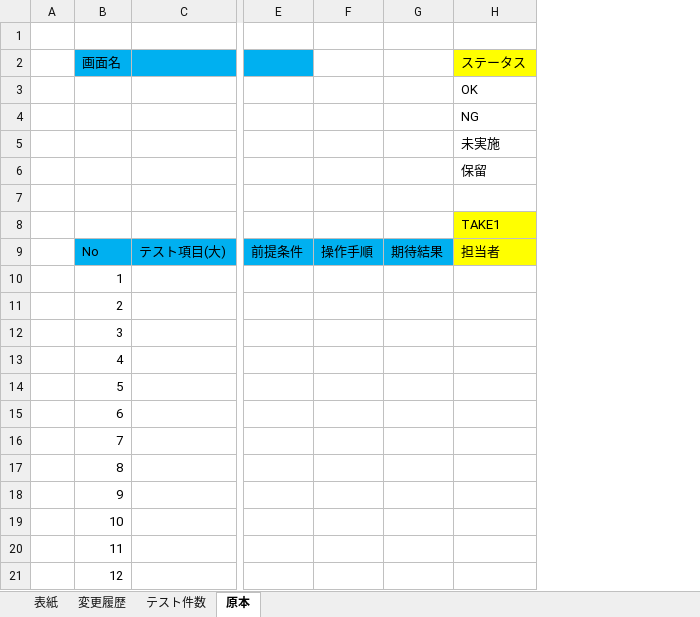
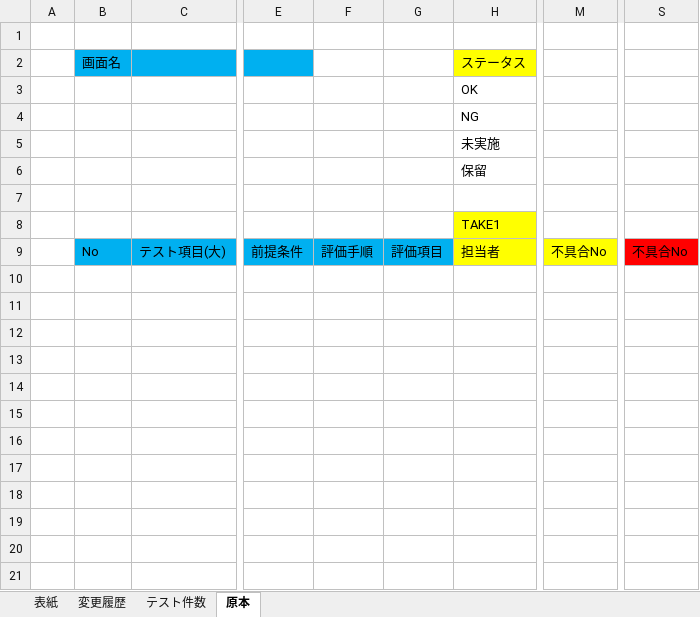
Before and after one commit to tsushoji/document, an Excel workbook: 001_プロジェクト管理/001_帳票/単体テスト仕様書.xlsx, sheet 原本, drawn as a sheet; only a part is shown, gaps mark what is left out; values as stored, in another font and other column widths than the file's, no borders; removed rows and columns are numbered as before the commit, all else as after; rows hold the shown columns only; the diff covers the shown part only; the diff names each change by its address in the sheet, - before the commit and + after, or states it on an @@ line.

Commit message:
操作手順、期待項目を変更、不具合No項目追加、No列に関数追加、ステータス未実施件数の関数修正 #1

```diff
--- a/001_プロジェクト管理/001_帳票/単体テスト仕様書.xlsx (sheet 原本)
+++ b/001_プロジェクト管理/001_帳票/単体テスト仕様書.xlsx (sheet 原本)
-column B, rows 2-9: 画面名 |  |  |  |  |  |  | No
+column B, rows 2-9: 画面名 |  |  |  |  |  |  | No
-column F, row 9: 操作手順
-column G, row 9: 期待結果
+column F, row 9: 評価手順
+column G, row 9: 評価項目
+column M, row 9: 不具合No
+column S, row 9: 不具合No
-row 10:  | 1
-row 11:  | 2
-row 12:  | 3
-row 13:  | 4
-row 14:  | 5
-row 15:  | 6
-row 16:  | 7
-row 17:  | 8
-row 18:  | 9
-row 19:  | 10
-row 20:  | 11
-row 21:  | 12
```
Also changed, not shown: 88 removed rows elsewhere in this sheet, sheet 変更履歴, formulas that keep their value.
